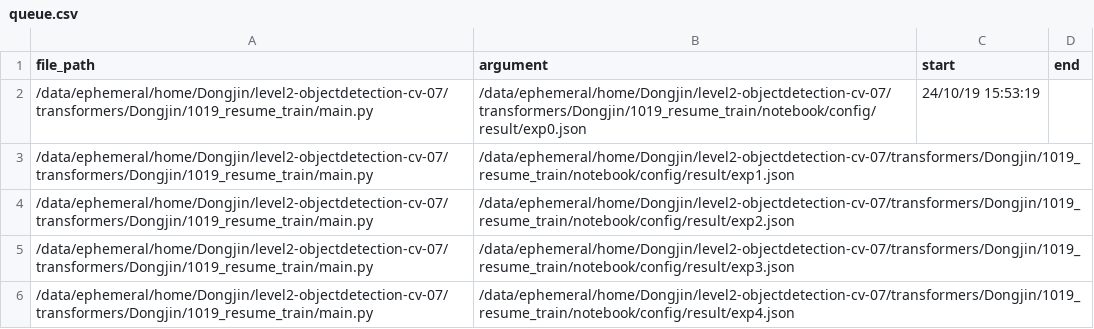
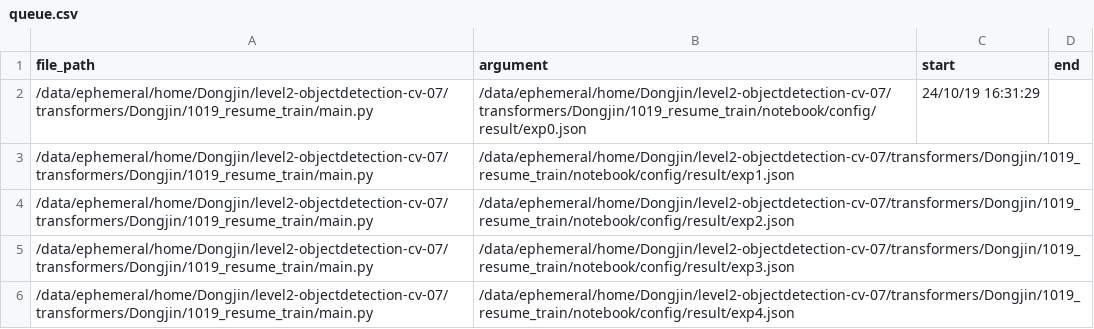
Before and after one commit to boostcampaitech7/level2-objectdetection-cv-07, a CSV file: transformers/Dongjin/run_scripts/queue.csv, drawn as a sheet.

```diff
--- a/transformers/Dongjin/run_scripts/queue.csv
+++ b/transformers/Dongjin/run_scripts/queue.csv
@@ -1,3 +1,3 @@
 file_path,argument,start,end
-/data/ephemeral/home/Dongjin/level2-objectdetection-cv-07/transformers/Dongjin/1019_resume_train/main.py,/data/ephemeral/home/Dongjin/level2-objectdetection-cv-07/transformers/Dongjin/1019_resume_train/notebook/config/result/exp0.json,24/10/19 15:53:19,
+/data/ephemeral/home/Dongjin/level2-objectdetection-cv-07/transformers/Dongjin/1019_resume_train/main.py,/data/ephemeral/home/Dongjin/level2-objectdetection-cv-07/transformers/Dongjin/1019_resume_train/notebook/config/result/exp0.json,24/10/19 16:31:29,
 /data/ephemeral/home/Dongjin/level2-objectdetection-cv-07/transformers/Dongjin/1019_resume_train/main.py,/data/ephemeral/home/Dongjin/level2-objectdetection-cv-07/transformers/Dongjin/1019_resume_train/notebook/config/result/exp1.json,,
```
Also changed, not shown: 13 other files.
